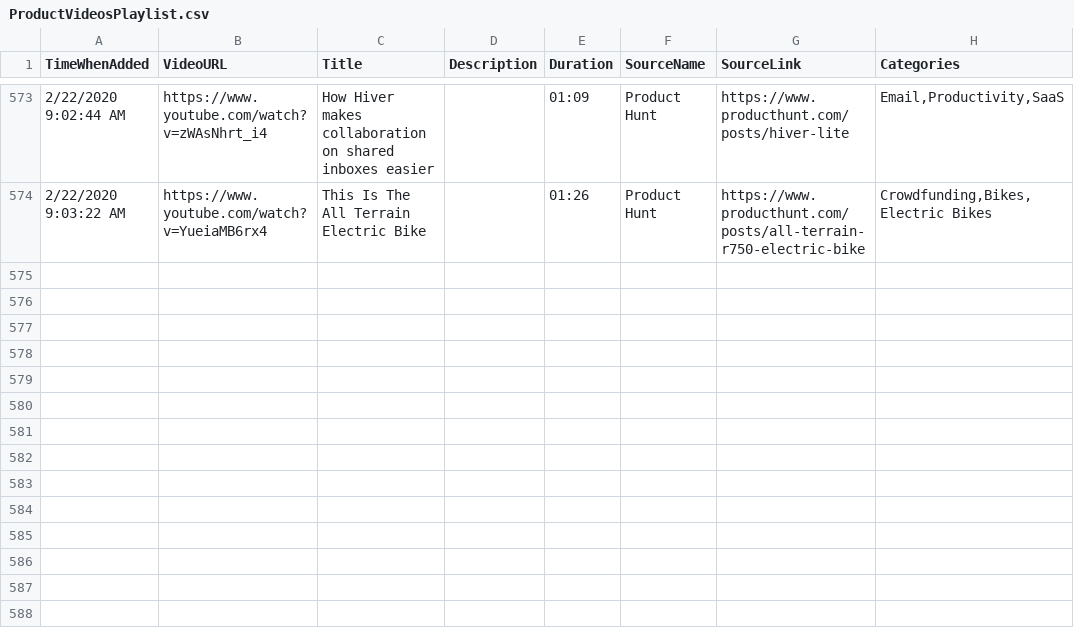
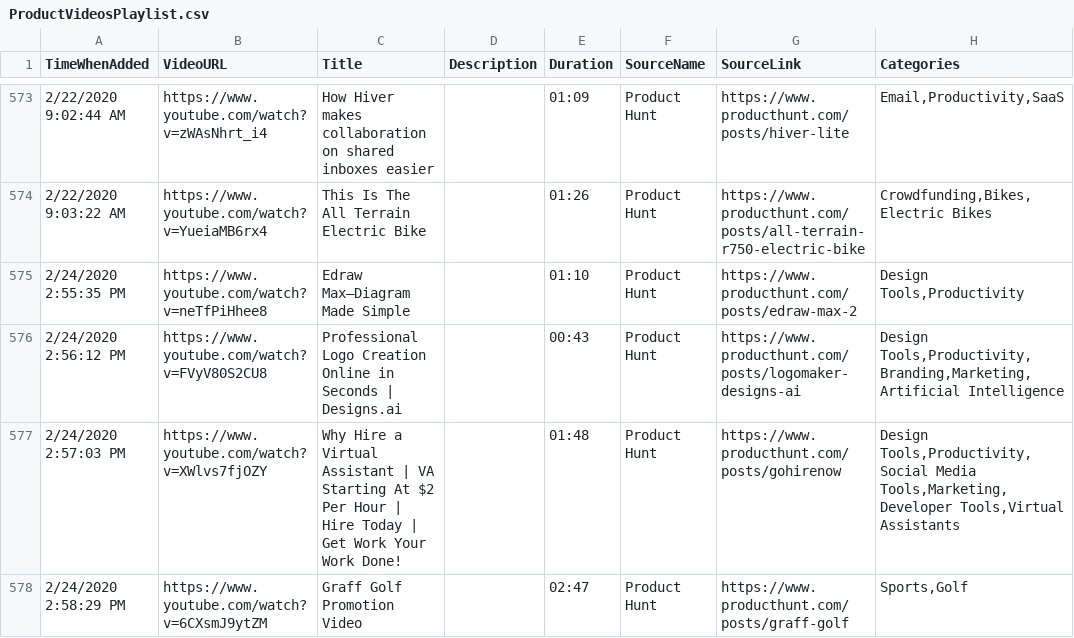
Before and after one commit to productvideostv/website, a CSV file: ProductVideosPlaylist.csv, drawn as a sheet; only a part is shown, gaps mark what is left out.

Commit message:
PH for today.

```diff
--- a/ProductVideosPlaylist.csv
+++ b/ProductVideosPlaylist.csv
@@ -574 +574,5 @@ TimeWhenAdded;VideoURL;Title;Description;Duration;SourceName;SourceLink;Categori
 2/22/2020 9:03:22 AM;https://www.youtube.com/watch?v=YueiaMB6rx4;This Is The All Terrain Electric Bike;;01:26;Product Hunt;https://www.producthunt.com/posts/all-terrain-r750-electric-bike;Crowdfunding,Bikes,Electric Bikes
+2/24/2020 2:55:35 PM;https://www.youtube.com/watch?v=neTfPiHhee8;Edraw Max—Diagram Made Simple;;01:10;Product Hunt;https://www.producthunt.com/posts/edraw-max-2;Design Tools,Productivity
+2/24/2020 2:56:12 PM;https://www.youtube.com/watch?v=FVyV80S2CU8;Professional Logo Creation Online in Seconds | Designs.ai;;00:43;Product Hunt;https://www.producthunt.com/posts/logomaker-designs-ai;Design Tools,Productivity,Branding,Marketing,Artificial Intelligence
+2/24/2020 2:57:03 PM;https://www.youtube.com/watch?v=XWlvs7fjOZY;Why Hire a Virtual Assistant | VA Starting At $2 Per Hour | Hire Today | Get Work Your Work Done!;;01:48;Product Hunt;https://www.producthunt.com/posts/gohirenow;Design Tools,Productivity,Social Media Tools,Marketing,Developer Tools,Virtual Assistants
+2/24/2020 2:58:29 PM;https://www.youtube.com/watch?v=6CXsmJ9ytZM;Graff Golf Promotion Video;;02:47;Product Hunt;https://www.producthunt.com/posts/graff-golf;Sports,Golf
```
